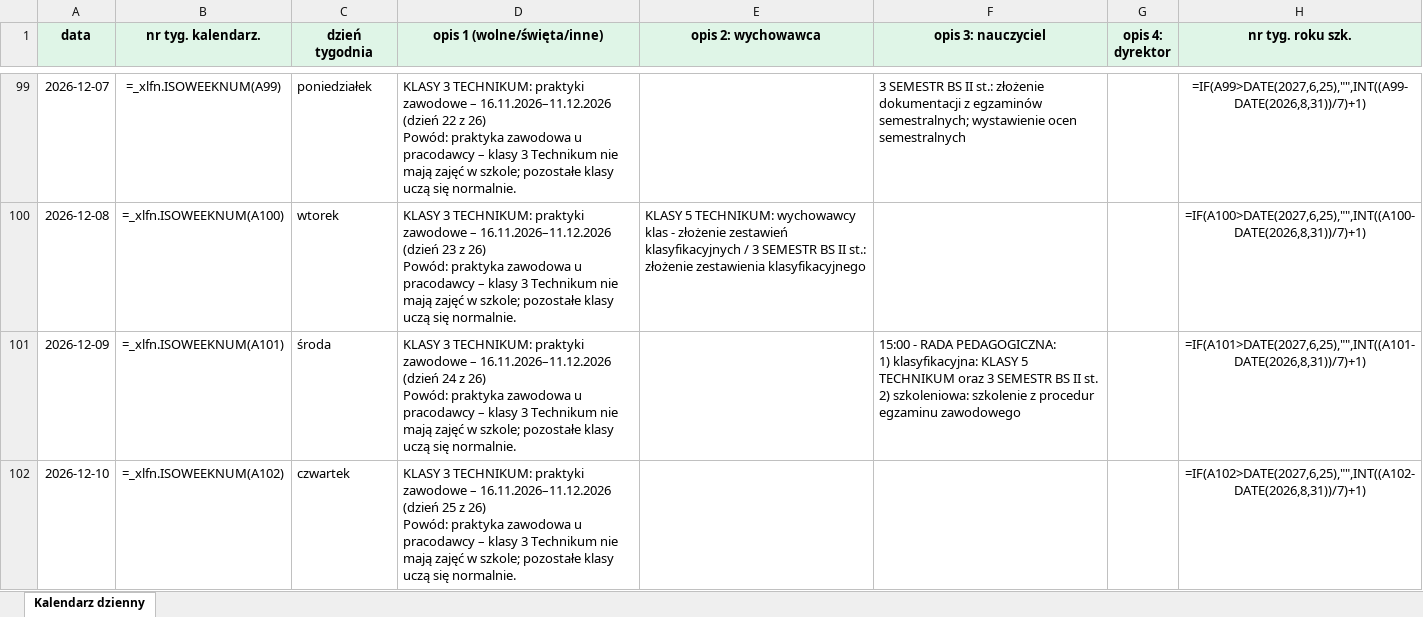
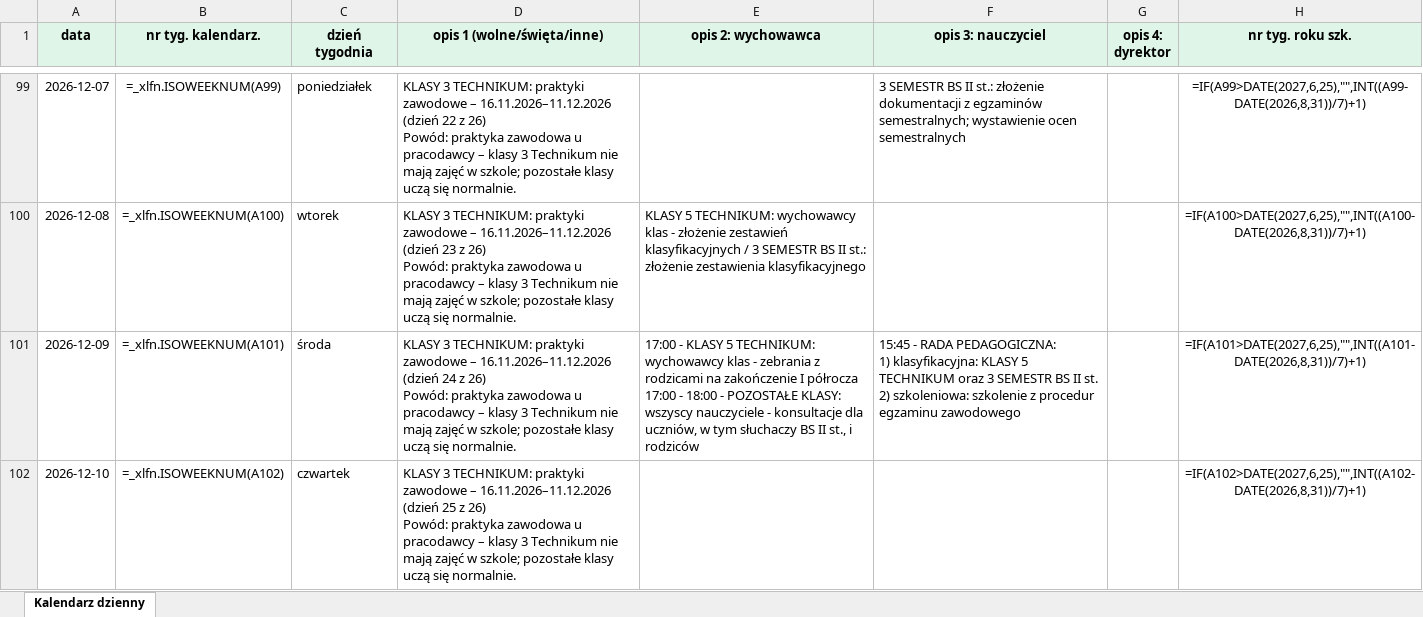
Before and after one commit to adeodatus11/zastepstwa, an Excel workbook: kalendarz_dzienny_role_2026_2027.xlsx, sheet Kalendarz dzienny, drawn as a sheet; only a part is shown, gaps mark what is left out; values as stored, in another font and other column widths than the file's, no borders; formulas without a stored value are shown as written; conditional formats not drawn; ↵ is a line break in a cell; the diff covers the shown part only; the diff names each change by its address in the sheet, - before the commit and + after, or states it on an @@ line.

Commit message:
Update September and school-year calendar entries

```diff
--- a/kalendarz_dzienny_role_2026_2027.xlsx (sheet Kalendarz dzienny)
+++ b/kalendarz_dzienny_role_2026_2027.xlsx (sheet Kalendarz dzienny)
-E101 (opis 2: wychowawca): (empty)
+E101 (opis 2: wychowawca): 17:00 - KLASY 5 TECHNIKUM: wychowawcy klas - zebrania z rodzicami na zakończenie I półrocza ↵ 17:00 - 18:00 - POZOSTAŁE KLASY: wszyscy nauczyciele - konsultacje dla uczniów, w tym słuchaczy BS II st., i rodziców
-F101 (opis 3: nauczyciel): 15:00 - RADA…
+F101 (opis 3: nauczyciel): 15:45 - RADA…
```
Also changed, not shown: 6 edited cells elsewhere in this sheet, 2 other files.
